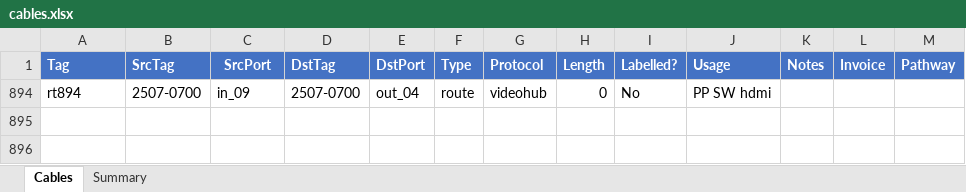
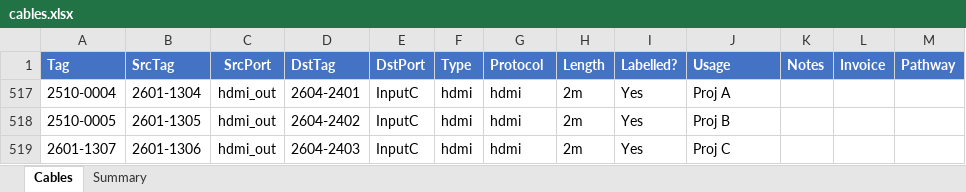
Before and after one commit to avmaint/uacdata, an Excel workbook: cables.xlsx, sheet Cables, drawn as a sheet; values as stored, in another font and other column widths than the file's, no borders; table styles not drawn; removed rows and columns are numbered as before the commit, all else as after; the diff names each change by its address in the sheet, - before the commit and + after, or states it on an @@ line.

```diff
--- a/cables.xlsx (sheet Cables)
+++ b/cables.xlsx (sheet Cables)
@@ row 894 hidden: rt894 | 2507-0700 | in_09 | 2507-0700 | out_04 | route | videohub | 0 | No | PP SW hdmi @@
+row 517: 2510-0004 | 2601-1304 | hdmi_out | 2604-2401 | InputC | hdmi | hdmi | 2m | Yes | Proj A
+row 518: 2510-0005 | 2601-1305 | hdmi_out | 2604-2402 | InputC | hdmi | hdmi | 2m | Yes | Proj B
+row 519: 2601-1307 | 2601-1306 | hdmi_out | 2604-2403 | InputC | hdmi | hdmi | 2m | Yes | Proj C
```
Also changed, not shown: hidden cells, network.xlsx, 1 other file.
